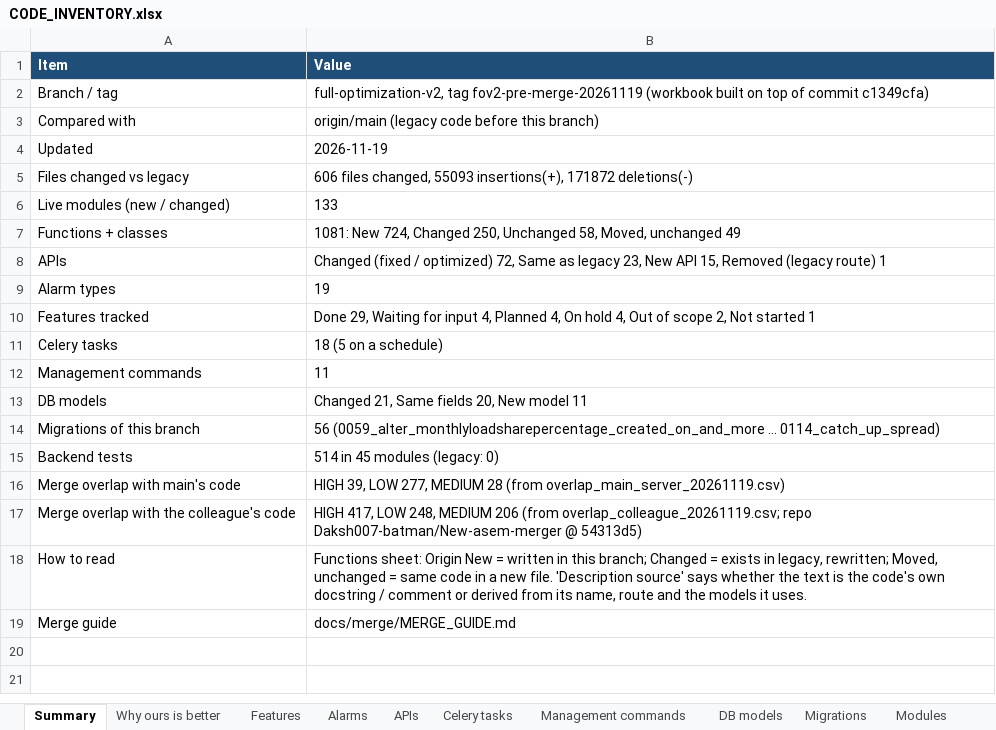
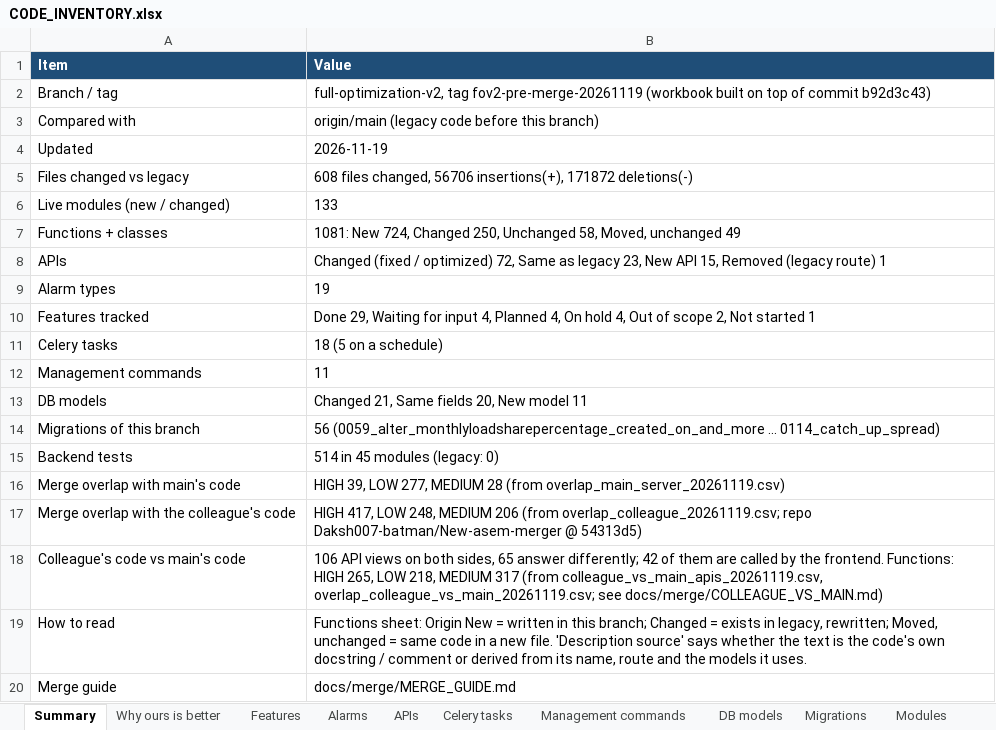
Before and after one commit to ashutoshdubey-aviconn/AVC-backend, an Excel workbook: docs/merge/CODE_INVENTORY.xlsx, sheet Summary, drawn as a sheet; values as stored, in another font and other column widths than the file's, no borders; the diff names each change by its address in the sheet, - before the commit and + after, or states it on an @@ line.

Commit message:
docs: colleague's code vs main's code; API contract check; test fix and site-185 data
- scripts/merge/api_contract_check.py: per API view, the request fields read and
  the response keys returned on each side, and whether the frontend calls it
- docs/merge/COLLEAGUE_VS_MAIN.md + CSVs + two workbook sheets: 42 of the 69
  shared APIs the frontend calls answer differently in the colleague's code;
  main's dg_fuel / load_data / recovery packages are missing; his migrations
  don't fit main's DB
- CHANGELOG: test models.py hand edit restored (services back up); site 185
  daily rows for 15-17 Nov set on test and main (backup tables kept)
- Feature tracker D28

```diff
--- a/docs/merge/CODE_INVENTORY.xlsx (sheet Summary)
+++ b/docs/merge/CODE_INVENTORY.xlsx (sheet Summary)
-B2 (Value): …of commit c1349cfa)
+B2 (Value): …of commit b92d3c43)
-B5 (Value): 606 files changed, 55093 insertions(+), 171872…
+B5 (Value): 608 files changed, 56706 insertions(+), 171872…
+row 18: Colleague's code vs main's code | 106 API views on both sides, 65 answer differently; 42 of them are called by the frontend. Functions: HIGH 265, LOW 218, MEDIUM 317 (from colleague_vs_main_apis_20261119.csv, overlap_colleague_vs_main_20261119.csv; see docs/merge/COLLEAGUE_VS_MAIN.md)
```
Also changed, not shown: other sheet tabs, docs/features/FEATURE_TRACKER.xlsx, 11 other files.
